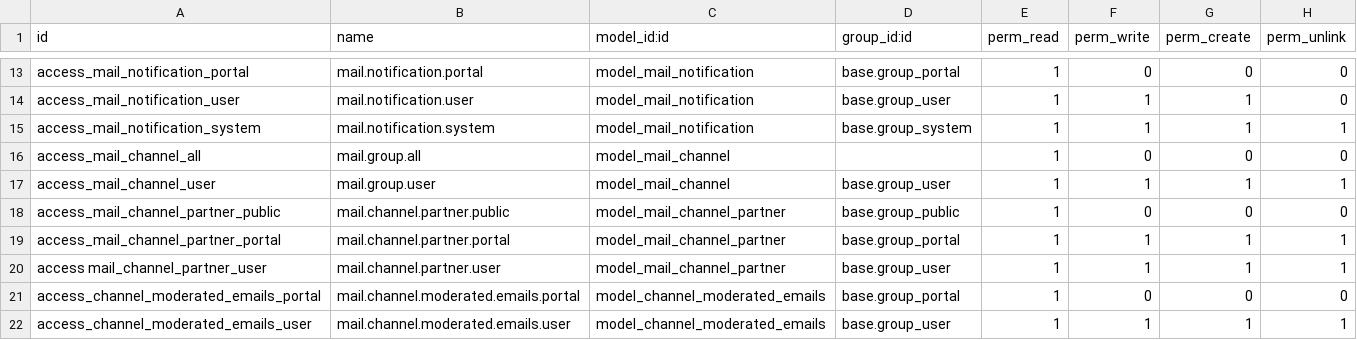
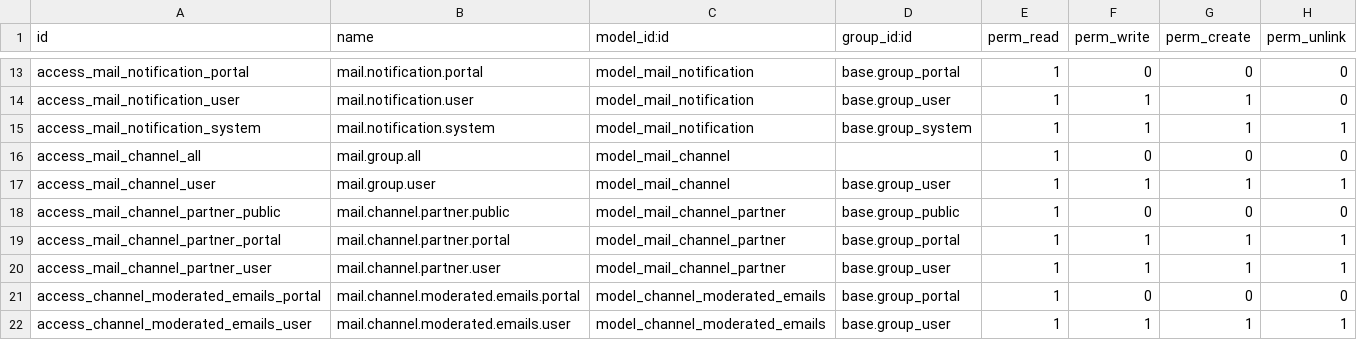
Before and after one commit to pledra/odoo, a CSV file: addons/mail/security/ir.model.access.csv, drawn as a sheet; only a part is shown, gaps mark what is left out.

```diff
--- a/addons/mail/security/ir.model.access.csv
+++ b/addons/mail/security/ir.model.access.csv
@@ -19,3 +19,3 @@ access_mail_channel_partner_public,mail.channel.partner.public,model_mail_channe
 access_mail_channel_partner_portal,mail.channel.partner.portal,model_mail_channel_partner,base.group_portal,1,1,1,1
-access mail_channel_partner_user,mail.channel.partner.user,model_mail_channel_partner,base.group_user,1,1,1,1
+access_mail_channel_partner_user,mail.channel.partner.user,model_mail_channel_partner,base.group_user,1,1,1,1
 access_channel_moderated_emails_portal,mail.channel.moderated.emails.portal,model_channel_moderated_emails,base.group_portal,1,0,0,0
```
Also changed, not shown: 15 other files.
